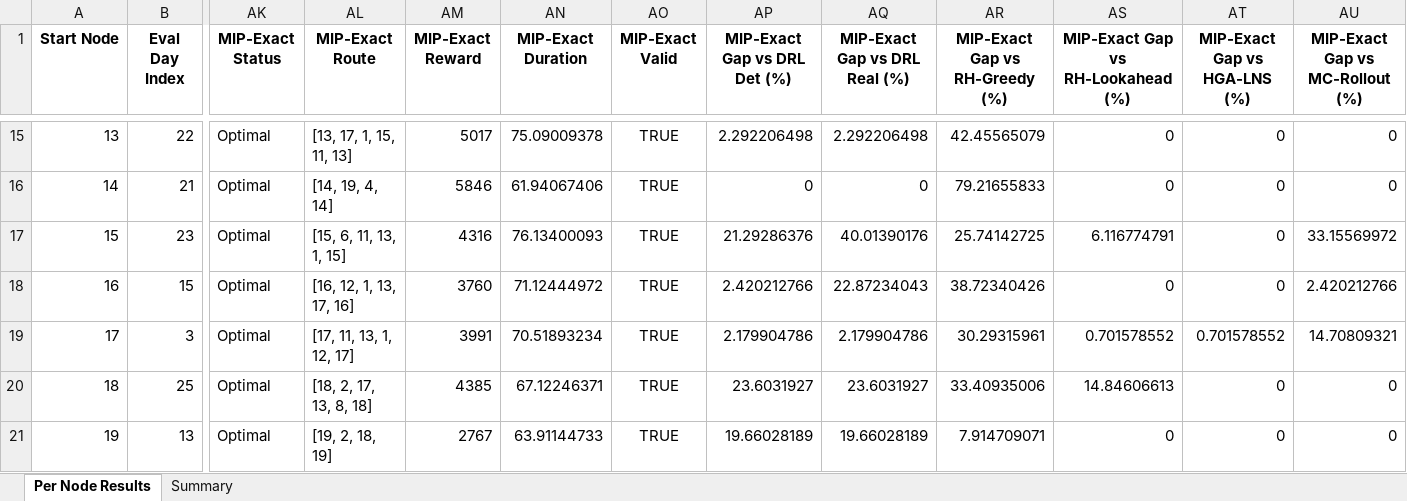
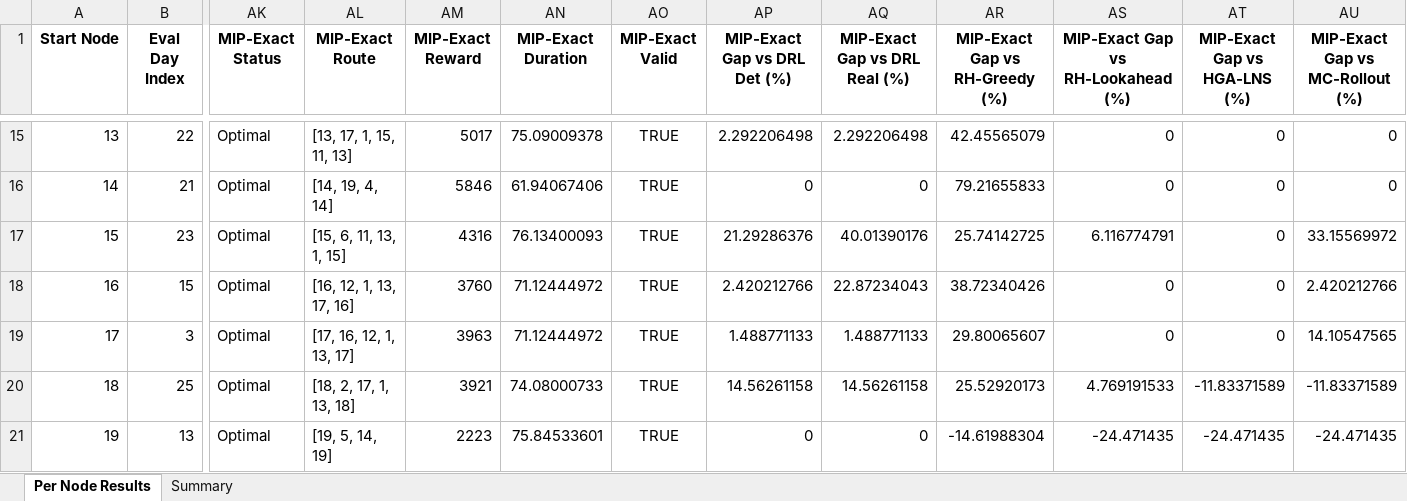
Before and after one commit to aptafur230701/Routing_Pricing_Model, an Excel workbook: results_20nodes/DRL_Routing_Summary_AM.xlsx, sheet Per Node Results, drawn as a sheet; only a part is shown, gaps mark what is left out; values as stored, in another font and other column widths than the file's, no borders; the diff covers the shown part only; the diff names each change by its address in the sheet, - before the commit and + after, or states it on an @@ line.

Commit message:
Resultados estables con 20 nodos antes de reemplazo MIP

```diff
--- a/results_20nodes/DRL_Routing_Summary_AM.xlsx (sheet Per Node Results)
+++ b/results_20nodes/DRL_Routing_Summary_AM.xlsx (sheet Per Node Results)
-AL19 (MIP-Exact Route): [17, 11, 13, 1, 12, 17]
+AL19 (MIP-Exact Route): [17, 16, 12, 1, 13, 17]
-AM19 (MIP-Exact Reward): 3991
+AM19 (MIP-Exact Reward): 3963
-AN19 (MIP-Exact Duration): 70.51893234
+AN19 (MIP-Exact Duration): 71.12444972
-AP19 (MIP-Exact Gap vs DRL Det (%)): 2.179904786
+AP19 (MIP-Exact Gap vs DRL Det (%)): 1.488771133
-AQ19 (MIP-Exact Gap vs DRL Real (%)): 2.179904786
+AQ19 (MIP-Exact Gap vs DRL Real (%)): 1.488771133
-AR19 (MIP-Exact Gap vs RH-Greedy (%)): 30.29315961
+AR19 (MIP-Exact Gap vs RH-Greedy (%)): 29.80065607
-AS19: 0.701578552
+AS19: 0
-AT19 (MIP-Exact Gap vs HGA-LNS (%)): 0.701578552
+AT19 (MIP-Exact Gap vs HGA-LNS (%)): 0
-AU19 (MIP-Exact Gap vs MC-Rollout (%)): 14.70809321
+AU19 (MIP-Exact Gap vs MC-Rollout (%)): 14.10547565
-AL20 (MIP-Exact Route): [18, 2, 17, 13, 8, 18]
+AL20 (MIP-Exact Route): [18, 2, 17, 1, 13, 18]
-AM20 (MIP-Exact Reward): 4385
+AM20 (MIP-Exact Reward): 3921
-AN20 (MIP-Exact Duration): 67.12246371
+AN20 (MIP-Exact Duration): 74.08000733
-AP20 (MIP-Exact Gap vs DRL Det (%)): 23.6031927
+AP20 (MIP-Exact Gap vs DRL Det (%)): 14.56261158
-AQ20 (MIP-Exact Gap vs DRL Real (%)): 23.6031927
+AQ20 (MIP-Exact Gap vs DRL Real (%)): 14.56261158
-AR20 (MIP-Exact Gap vs RH-Greedy (%)): 33.40935006
+AR20 (MIP-Exact Gap vs RH-Greedy (%)): 25.52920173
-AS20: 14.84606613
+AS20: 4.769191533
-AT20 (MIP-Exact Gap vs HGA-LNS (%)): 0
+AT20 (MIP-Exact Gap vs HGA-LNS (%)): -11.83371589
-AU20 (MIP-Exact Gap vs MC-Rollout (%)): 0
+AU20 (MIP-Exact Gap vs MC-Rollout (%)): -11.83371589
-AL21 (MIP-Exact Route): [19, 2, 18, 19]
+AL21 (MIP-Exact Route): [19, 5, 14, 19]
-AM21 (MIP-Exact Reward): 2767
+AM21 (MIP-Exact Reward): 2223
-AN21 (MIP-Exact Duration): 63.91144733
+AN21 (MIP-Exact Duration): 75.84533601
-AP21 (MIP-Exact Gap vs DRL Det (%)): 19.66028189
+AP21 (MIP-Exact Gap vs DRL Det (%)): 0
-AQ21 (MIP-Exact Gap vs DRL Real (%)): 19.66028189
+AQ21 (MIP-Exact Gap vs DRL Real (%)): 0
-AR21 (MIP-Exact Gap vs RH-Greedy (%)): 7.914709071
+AR21 (MIP-Exact Gap vs RH-Greedy (%)): -14.61988304
-AS21: 0
+AS21: -24.471435
-AT21 (MIP-Exact Gap vs HGA-LNS (%)): 0
+AT21 (MIP-Exact Gap vs HGA-LNS (%)): -24.471435
-AU21 (MIP-Exact Gap vs MC-Rollout (%)): 0
+AU21 (MIP-Exact Gap vs MC-Rollout (%)): -24.471435
```
Also changed, not shown: 45 edited cells elsewhere in this sheet, sheet Summary, 2 other files.
